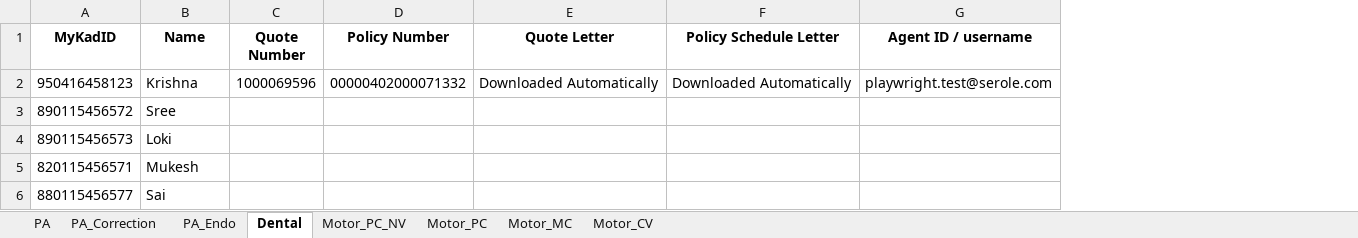
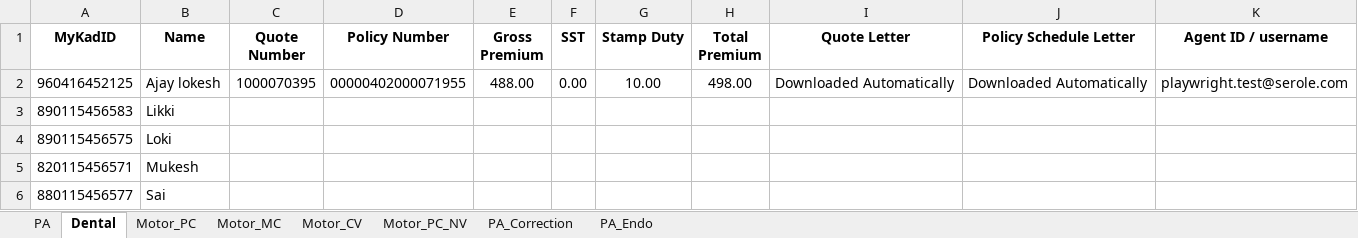
Before and after one commit to vamshikrishna5896/TIPS_Automation, an Excel workbook: testdata_excel/test_data.xlsx, sheet Dental, drawn as a sheet; values as stored, in another font and other column widths than the file's, no borders; removed rows and columns are numbered as before the commit, all else as after; the diff names each change by its address in the sheet, - before the commit and + after, or states it on an @@ line.

```diff
--- a/testdata_excel/test_data.xlsx (sheet Dental)
+++ b/testdata_excel/test_data.xlsx (sheet Dental)
@@ sheet tab order changed: PA | Dental | Motor_PC | Motor_MC | Motor_CV | Motor_PC_NV | PA_Correction | PA_Endo @@
+column E (Gross Premium), empty
+column F (SST), empty
+column G (Stamp Duty), empty
+column H (Total Premium), empty
-row 2: 950416458123 | Krishna | 1000069596 | 00000402000071332 | Downloaded Automatically | Downloaded Automatically | playwright.test@serole.com
-row 3: 890115456572 | Sree
-row 4: 890115456573 | Loki
+row 2: 960416452125 | Ajay lokesh | 1000070395 | 00000402000071955 | 488.00 | 0.00 | 10.00 | 498.00 | Downloaded Automatically | Downloaded Automatically | playwright.test@serole.com
+row 3: 890115456583 | Likki
+row 4: 890115456575 | Loki
```
Also changed, not shown: sheet Motor_PC, sheet Motor_MC, sheet PA, sheet Motor_CV, 21 other files.
